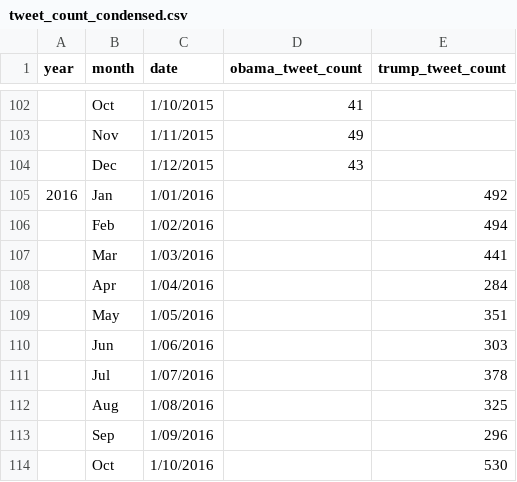
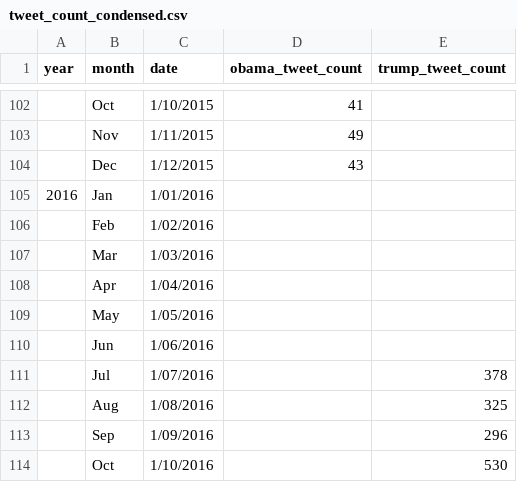
Before and after one commit to clairesay/DECO3100_A3_csay9246, a CSV file: public/data/tweet_count_condensed.csv, drawn as a sheet; only a part is shown, gaps mark what is left out.

Commit message:
updated trump's values

```diff
--- a/public/data/tweet_count_condensed.csv
+++ b/public/data/tweet_count_condensed.csv
@@ -104,8 +104,8 @@
 ,Dec,1/12/2015,43,
-2016,Jan,1/01/2016,,492
-,Feb,1/02/2016,,494
-,Mar,1/03/2016,,441
-,Apr,1/04/2016,,284
-,May,1/05/2016,,351
-,Jun,1/06/2016,,303
+2016,Jan,1/01/2016,,
+,Feb,1/02/2016,,
+,Mar,1/03/2016,,
+,Apr,1/04/2016,,
+,May,1/05/2016,,
+,Jun,1/06/2016,,
 ,Jul,1/07/2016,,378
```
Also changed, not shown: 1 other file.
